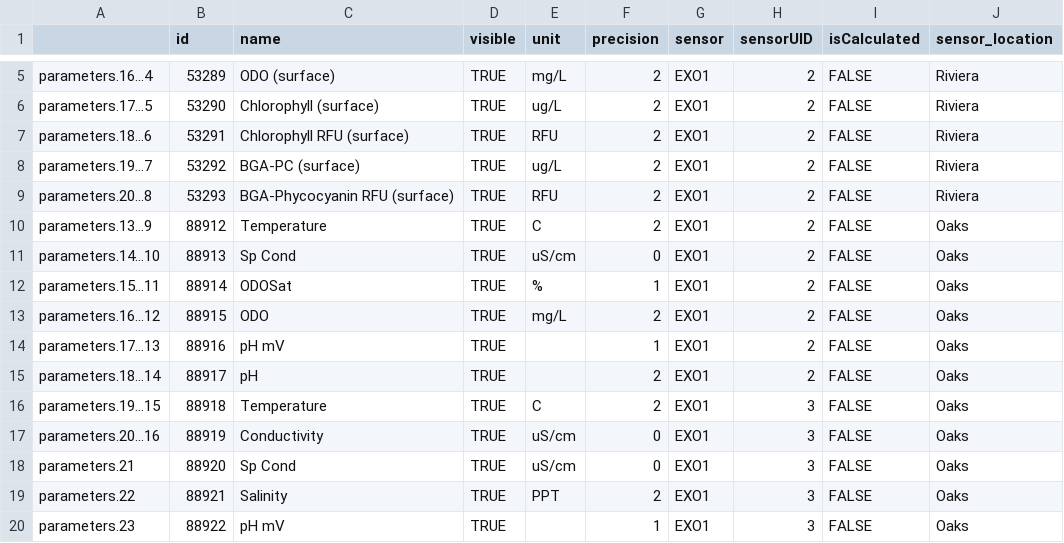
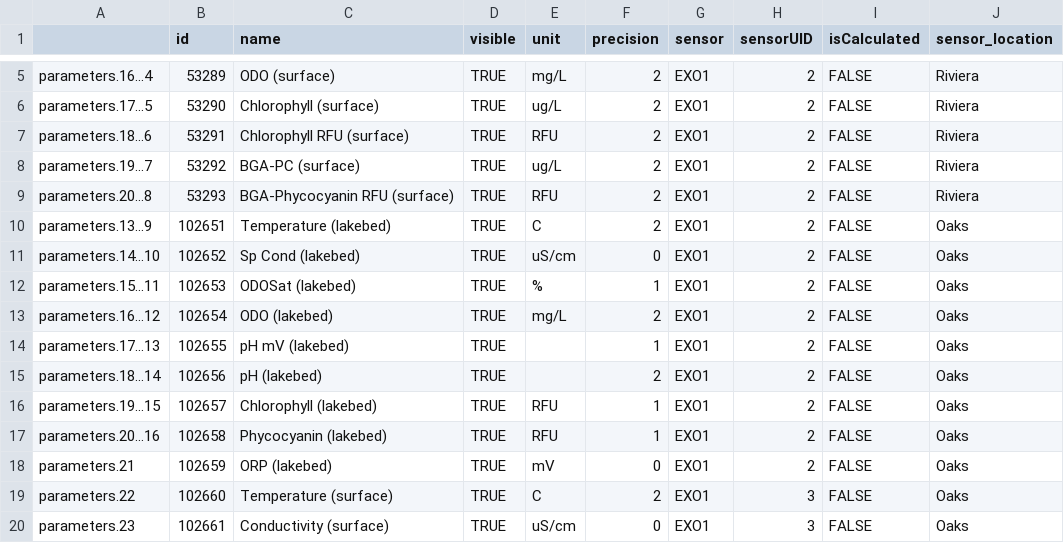
Before and after one commit to FlowWest/clear-lake-water-quality, a CSV file: data/water_quality_parameters.csv, drawn as a sheet; only a part is shown, gaps mark what is left out; the diff covers the shown part only.

```diff
--- a/data/water_quality_parameters.csv
+++ b/data/water_quality_parameters.csv
@@ -10,11 +10,11 @@
-"parameters.13...9",88912,"Temperature",TRUE,"C",2,"EXO1",2,FALSE,"Oaks"
-"parameters.14...10",88913,"Sp Cond",TRUE,"uS/cm",0,"EXO1",2,FALSE,"Oaks"
-"parameters.15...11",88914,"ODOSat",TRUE,"%",1,"EXO1",2,FALSE,"Oaks"
-"parameters.16...12",88915,"ODO",TRUE,"mg/L",2,"EXO1",2,FALSE,"Oaks"
-"parameters.17...13",88916,"pH mV",TRUE,"",1,"EXO1",2,FALSE,"Oaks"
-"parameters.18...14",88917,"pH",TRUE,"",2,"EXO1",2,FALSE,"Oaks"
-"parameters.19...15",88918,"Temperature",TRUE,"C",2,"EXO1",3,FALSE,"Oaks"
-"parameters.20...16",88919,"Conductivity",TRUE,"uS/cm",0,"EXO1",3,FALSE,"Oaks"
-"parameters.21",88920,"Sp Cond",TRUE,"uS/cm",0,"EXO1",3,FALSE,"Oaks"
-"parameters.22",88921,"Salinity",TRUE,"PPT",2,"EXO1",3,FALSE,"Oaks"
-"parameters.23",88922,"pH mV",TRUE,"",1,"EXO1",3,FALSE,"Oaks"
+parameters.13...9,102651,Temperature (lakebed),TRUE,C,2,EXO1,2,FALSE,Oaks
+parameters.14...10,102652,Sp Cond (lakebed),TRUE,uS/cm,0,EXO1,2,FALSE,Oaks
+parameters.15...11,102653,ODOSat (lakebed),TRUE,%,1,EXO1,2,FALSE,Oaks
+parameters.16...12,102654,ODO (lakebed),TRUE,mg/L,2,EXO1,2,FALSE,Oaks
+parameters.17...13,102655,pH mV (lakebed),TRUE,,1,EXO1,2,FALSE,Oaks
+parameters.18...14,102656,pH (lakebed),TRUE,,2,EXO1,2,FALSE,Oaks
+parameters.19...15,102657,Chlorophyll  (lakebed),TRUE,RFU,1,EXO1,2,FALSE,Oaks
+parameters.20...16,102658,Phycocyanin  (lakebed),TRUE,RFU,1,EXO1,2,FALSE,Oaks
+parameters.21,102659,ORP (lakebed),TRUE,mV,0,EXO1,2,FALSE,Oaks
+parameters.22,102660,Temperature (surface),TRUE,C,2,EXO1,3,FALSE,Oaks
+parameters.23,102661,Conductivity (surface),TRUE,uS/cm,0,EXO1,3,FALSE,Oaks
```
Also changed, not shown: 6 added rows and 4 edited cells elsewhere in this file, 3 other files.
